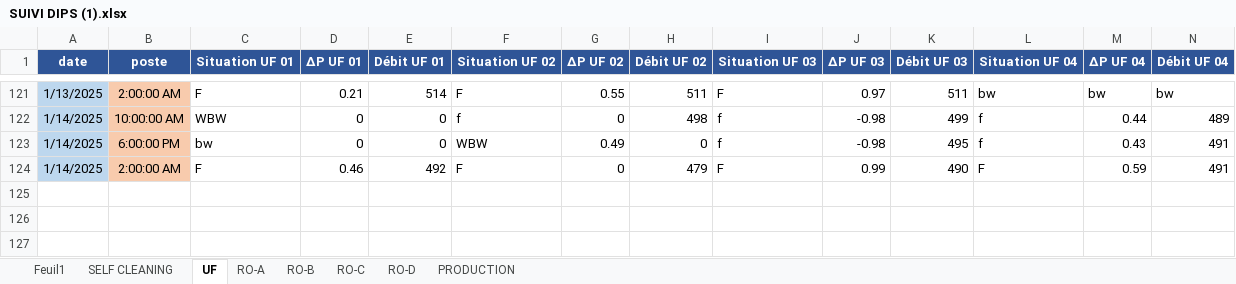
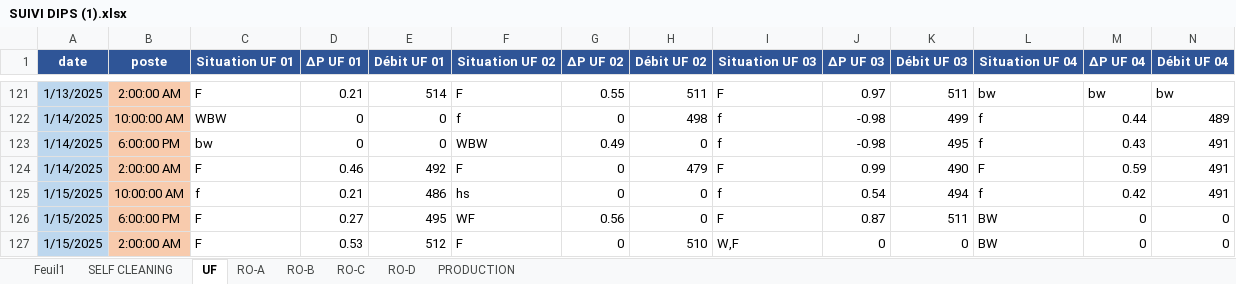
Before and after one commit to Ait-Omar/wave2, an Excel workbook: SUIVI DIPS (1).xlsx, sheet UF, drawn as a sheet; only a part is shown, gaps mark what is left out; values as stored, in another font and other column widths than the file's, no borders; rows hold the shown columns only; the diff names each change by its address in the sheet, - before the commit and + after, or states it on an @@ line.

```diff
--- a/SUIVI DIPS (1).xlsx (sheet UF)
+++ b/SUIVI DIPS (1).xlsx (sheet UF)
+row 125: 1/15/2025 | 10:00:00 AM | f | 0.21 | 486 | hs | 0 | 0 | f | 0.54 | 494 | f | 0.42 | 491
+row 126: 1/15/2025 | 6:00:00 PM | F | 0.27 | 495 | WF | 0.56 | 0 | F | 0.87 | 511 | BW | 0 | 0
+row 127: 1/15/2025 | 2:00:00 AM | F | 0.53 | 512 | F | 0 | 510 | W,F | 0 | 0 | BW | 0 | 0
```
Also changed, not shown: sheet Feuil1, sheet RO-A, sheet RO-C, sheet RO-B, sheet RO-D, sheet SELF CLEANING, 1 more sheet, 1 other file.
